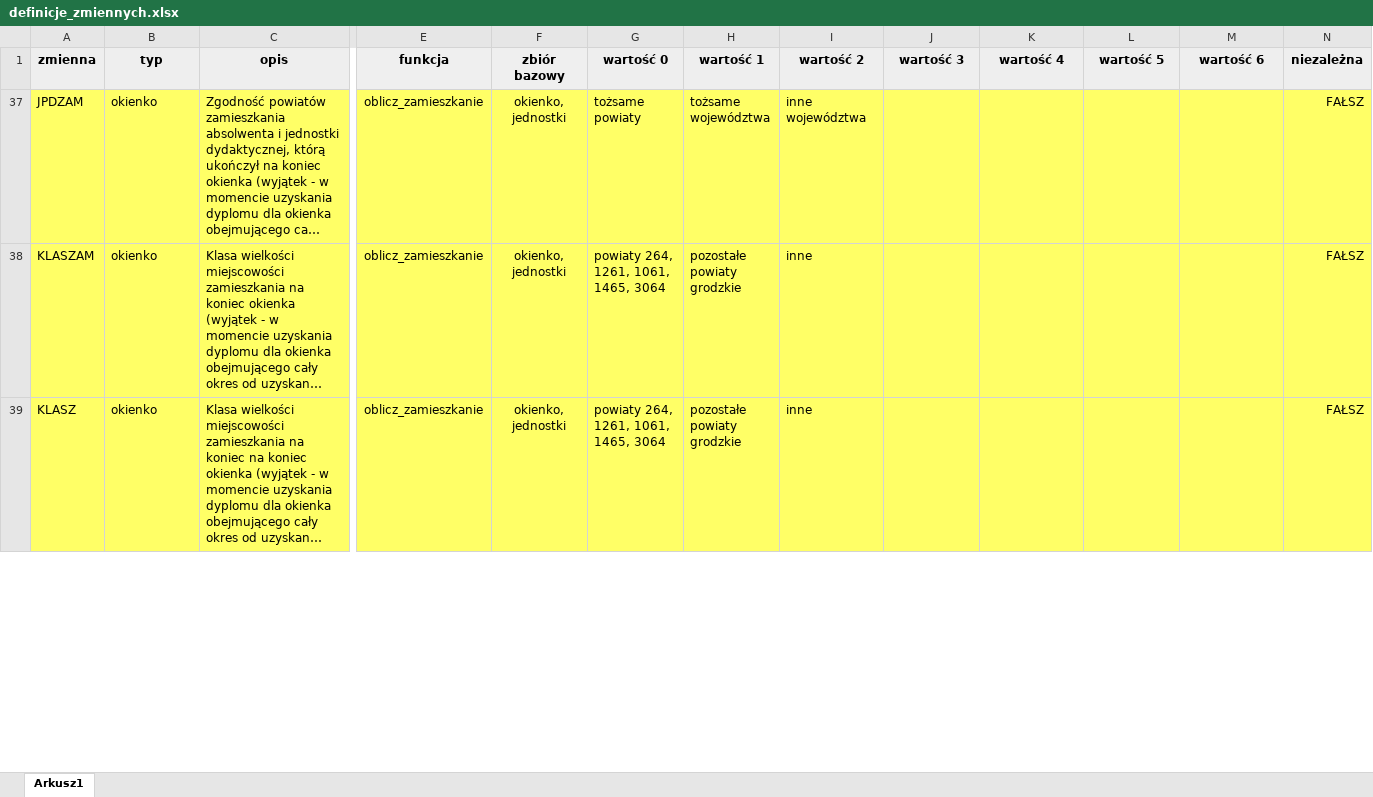
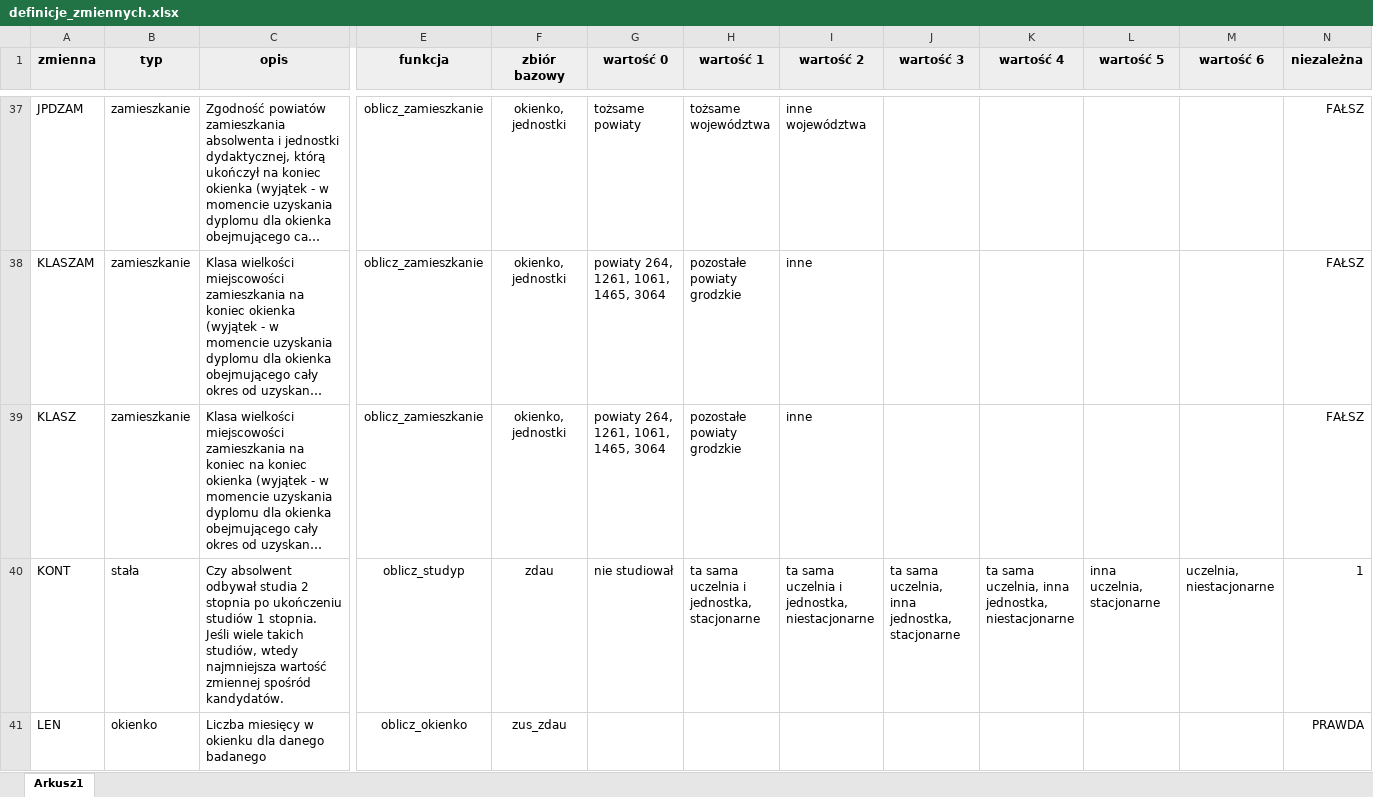
Before and after one commit to zozlak/MLAKdane, an Excel workbook: vignettes/definicje_zmiennych.xlsx, sheet Arkusz1, drawn as a sheet; only a part is shown, gaps mark what is left out; long unchanged cells end in …; values as stored, in another font and other column widths than the file's, no borders; charts and pictures not drawn; rows hold the shown columns only; ↵ is a line break in a cell; the diff covers the shown part only; the diff names each change by its address in the sheet, - before the commit and + after, or states it on an @@ line.

Commit message:
Korekty nazw zmiennych

```diff
--- a/vignettes/definicje_zmiennych.xlsx (sheet Arkusz1)
+++ b/vignettes/definicje_zmiennych.xlsx (sheet Arkusz1)
-A37:N39 fill: #FFFF66
+A37:N39 fill: none
-B37:B39 (typ): okienko
+B37:B39 (typ): zamieszkanie
@@ row 40 unhidden: KONT | stała | Czy absolwent odbywał studia 2 stopnia po ukończeniu studiów 1 stopnia. ↵ Jeśli wiele takich studiów, wtedy najmniejsza wartość zmiennej spośród kandydatów. | oblicz_studyp | zdau | nie studiował | ta sama uczelnia i jednostka, stacjonarne | ta sama uczelnia i jednostka, niestacjonarne | ta sama uczelnia, inna jednostka, stacjonarne | ta sama uczelnia, inna jednostka, niestacjonarne | inna uczelnia, stacjonarne | uczelnia, niestacjonarne | 1 @@
@@ row 41 unhidden: LEN | okienko | Liczba miesięcy w okienku dla danego badanego | oblicz_okienko | zus_zdau |  |  |  |  |  |  |  | PRAWDA @@
```
Also changed, not shown: 2 added rows, 74 hidden or unhidden rows, 4 edited cells and cell formats elsewhere in this sheet, 1 other file.
